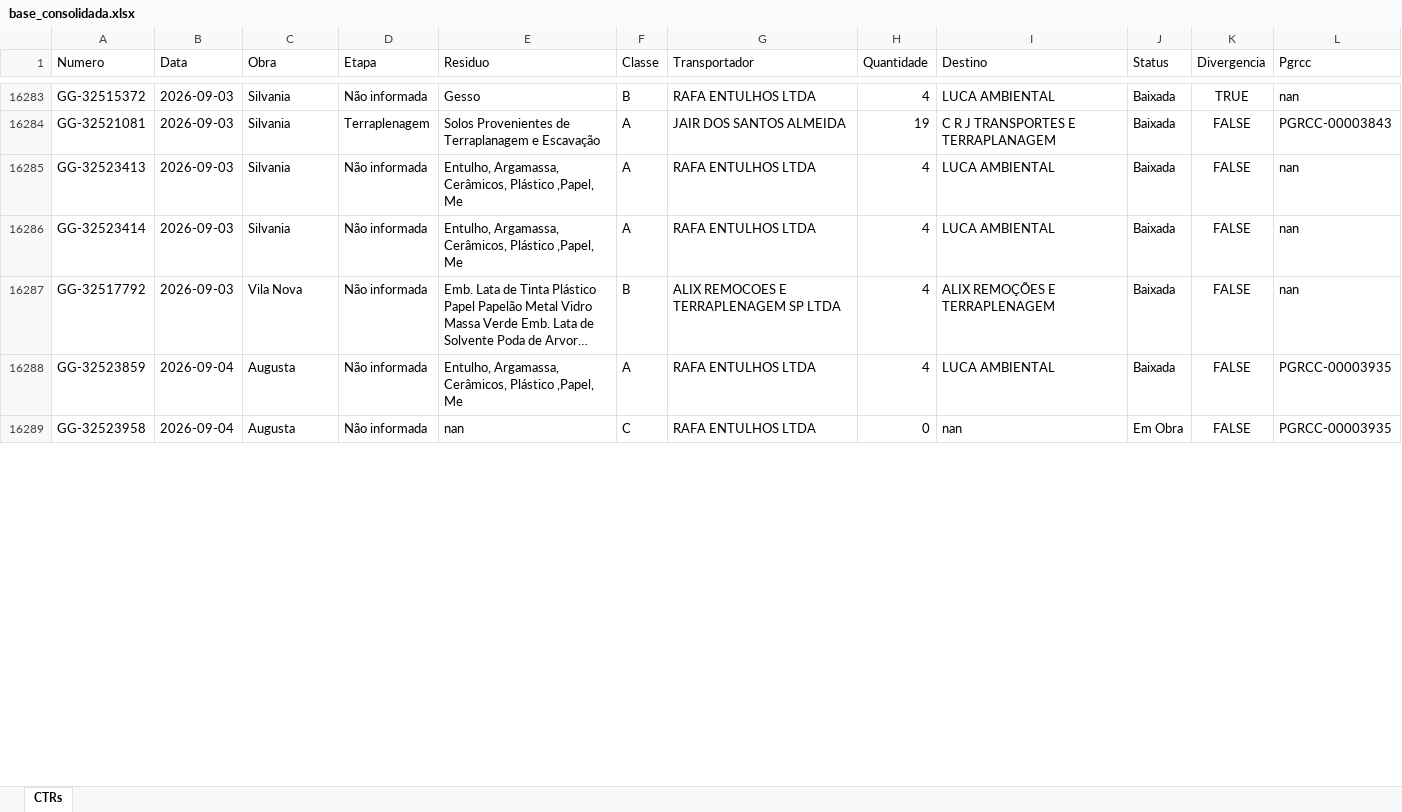
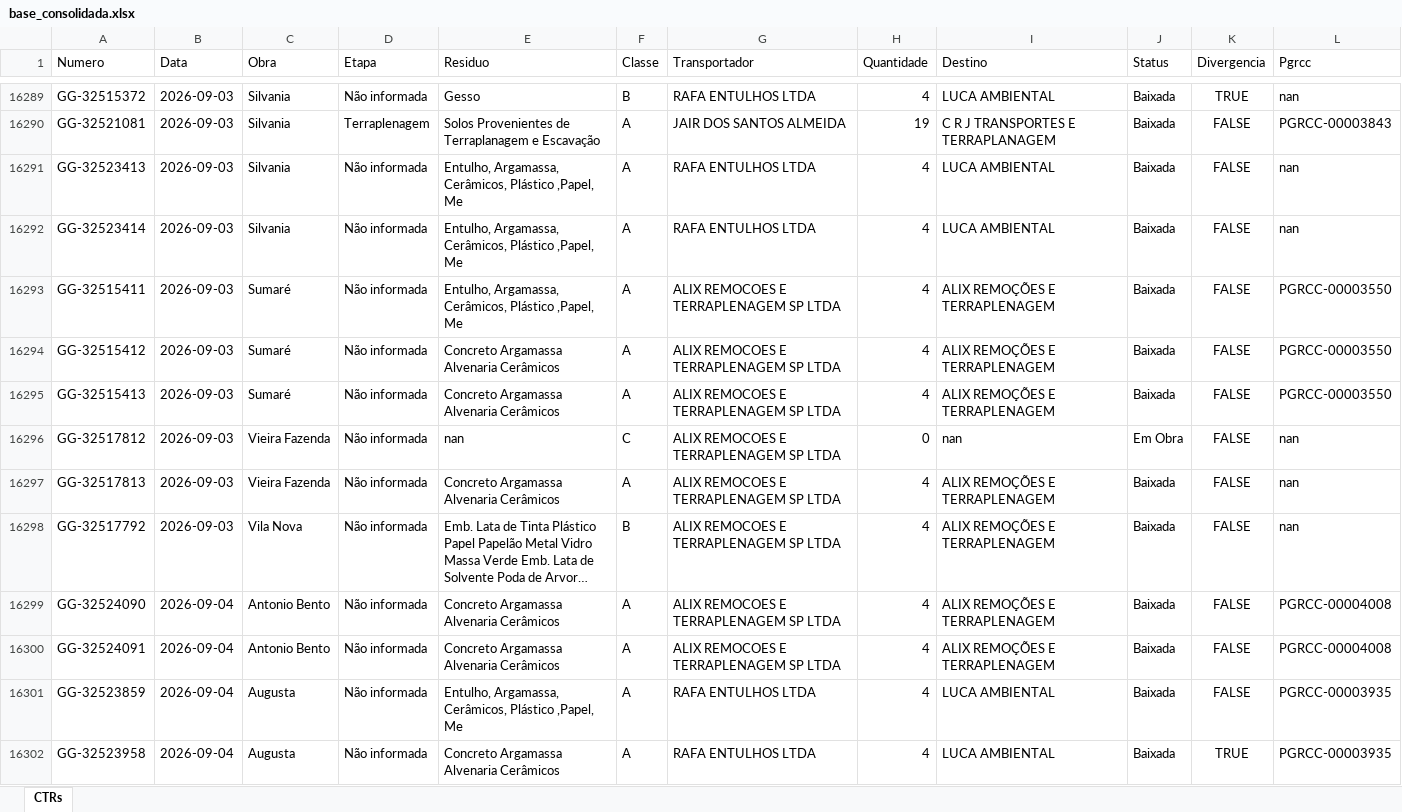
Before and after one commit to guillhermeestefan/painel-residuos, an Excel workbook: base_consolidada.xlsx, sheet CTRs, drawn as a sheet; only a part is shown, gaps mark what is left out; long unchanged cells end in …; values as stored, in another font and other column widths than the file's, no borders; addresses are those after the commit; the diff covers the shown part only; the diff names each change by its address in the sheet, - before the commit and + after, or states it on an @@ line.

```diff
--- a/base_consolidada.xlsx (sheet CTRs)
+++ b/base_consolidada.xlsx (sheet CTRs)
+row 16293: GG-32515411 | 2026-09-03 | Sumaré | Não informada | Entulho, Argamassa, Cerâmicos, Plástico ,Papel, Me | A | ALIX REMOCOES E TERRAPLENAGEM SP LTDA | 4 | ALIX REMOÇÕES E TERRAPLENAGEM | Baixada | FALSE | PGRCC-00003550
+row 16294: GG-32515412 | 2026-09-03 | Sumaré | Não informada | Concreto Argamassa Alvenaria Cerâmicos | A | ALIX REMOCOES E TERRAPLENAGEM SP LTDA | 4 | ALIX REMOÇÕES E TERRAPLENAGEM | Baixada | FALSE | PGRCC-00003550
+row 16295: GG-32515413 | 2026-09-03 | Sumaré | Não informada | Concreto Argamassa Alvenaria Cerâmicos | A | ALIX REMOCOES E TERRAPLENAGEM SP LTDA | 4 | ALIX REMOÇÕES E TERRAPLENAGEM | Baixada | FALSE | PGRCC-00003550
+row 16296: GG-32517812 | 2026-09-03 | Vieira Fazenda | Não informada | nan | C | ALIX REMOCOES E TERRAPLENAGEM SP LTDA | 0 | nan | Em Obra | FALSE | nan
+row 16297: GG-32517813 | 2026-09-03 | Vieira Fazenda | Não informada | Concreto Argamassa Alvenaria Cerâmicos | A | ALIX REMOCOES E TERRAPLENAGEM SP LTDA | 4 | ALIX REMOÇÕES E TERRAPLENAGEM | Baixada | FALSE | nan
+row 16299: GG-32524090 | 2026-09-04 | Antonio Bento | Não informada | Concreto Argamassa Alvenaria Cerâmicos | A | ALIX REMOCOES E TERRAPLENAGEM SP LTDA | 4 | ALIX REMOÇÕES E TERRAPLENAGEM | Baixada | FALSE | PGRCC-00004008
+row 16300: GG-32524091 | 2026-09-04 | Antonio Bento | Não informada | Concreto Argamassa Alvenaria Cerâmicos | A | ALIX REMOCOES E TERRAPLENAGEM SP LTDA | 4 | ALIX REMOÇÕES E TERRAPLENAGEM | Baixada | FALSE | PGRCC-00004008
-E16302 (Residuo): nan
+E16302 (Residuo): Concreto Argamassa Alvenaria Cerâmicos
-F16302 (Classe): C
+F16302 (Classe): A
-H16302 (Quantidade): 0
+H16302 (Quantidade): 4
-I16302 (Destino): nan
+I16302 (Destino): LUCA AMBIENTAL
-J16302 (Status): Em Obra
+J16302 (Status): Baixada
-K16302 (Divergencia): FALSE
+K16302 (Divergencia): TRUE
```
Also changed, not shown: 37 added rows and 82 edited cells elsewhere in this sheet, 3 other files.
